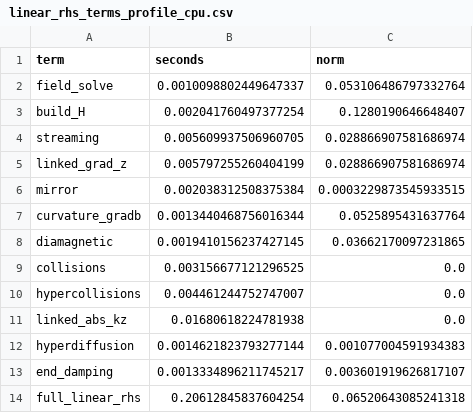
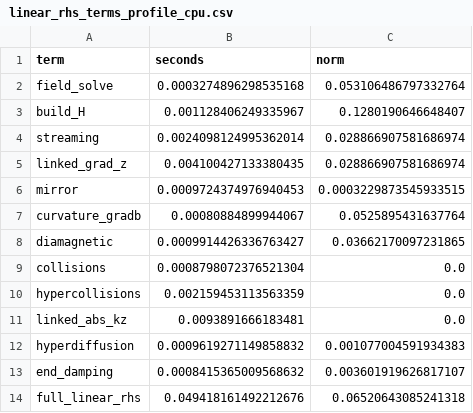
Before and after one commit to uwplasma/SPECTRAX-GK, a CSV file: docs/_static/linear_rhs_terms_profile_cpu.csv, drawn as a sheet.

```diff
--- a/docs/_static/linear_rhs_terms_profile_cpu.csv
+++ b/docs/_static/linear_rhs_terms_profile_cpu.csv
@@ -1,14 +1,14 @@
 term,seconds,norm
-field_solve,0.0010098802449647337,0.053106486797332764
-build_H,0.002041760497377254,0.1280190646648407
-streaming,0.005609937506960705,0.028866907581686974
-linked_grad_z,0.005797255260404199,0.028866907581686974
-mirror,0.002038312508375384,0.0003229873545933515
-curvature_gradb,0.0013440468756016344,0.0525895431637764
-diamagnetic,0.0019410156237427145,0.03662170097231865
-collisions,0.003156677121296525,0.0
-hypercollisions,0.004461244752747007,0.0
-linked_abs_kz,0.01680618224781938,0.0
-hyperdiffusion,0.0014621823793277144,0.001077004591934383
-end_damping,0.0013334896211745217,0.003601919626817107
-full_linear_rhs,0.20612845837604254,0.06520643085241318
+field_solve,0.0003274896298535168,0.053106486797332764
+build_H,0.001128406249335967,0.1280190646648407
+streaming,0.0024098124995362014,0.028866907581686974
+linked_grad_z,0.004100427133380435,0.028866907581686974
+mirror,0.0009724374976940453,0.0003229873545933515
+curvature_gradb,0.00080884899944067,0.0525895431637764
+diamagnetic,0.0009914426336763427,0.03662170097231865
+collisions,0.0008798072376521304,0.0
+hypercollisions,0.002159453113563359,0.0
+linked_abs_kz,0.0093891666183481,0.0
+hyperdiffusion,0.0009619271149858832,0.001077004591934383
+end_damping,0.0008415365009568632,0.003601919626817107
+full_linear_rhs,0.049418161492212676,0.06520643085241318
```
Also changed, not shown: 9 other files.
